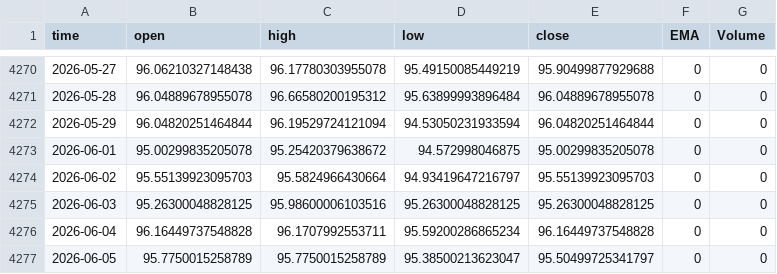
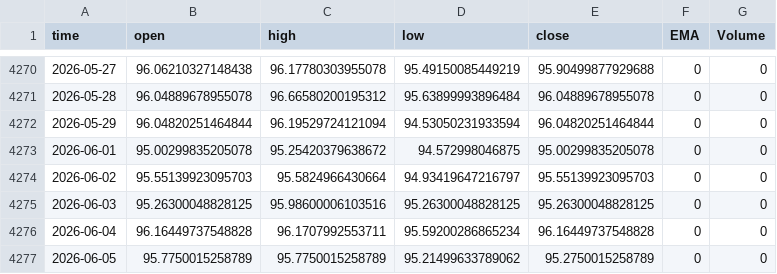
Before and after one commit to Rakshitvashist/regime-detection, a CSV file: FX_IDC_USDINR, 1D.csv, drawn as a sheet; only a part is shown, gaps mark what is left out.

```diff
--- a/FX_IDC_USDINR, 1D.csv
+++ b/FX_IDC_USDINR, 1D.csv
@@ -4276,2 +4276,2 @@ time,open,high,low,close,EMA,Volume
 2026-06-04,96.16449737548828,96.1707992553711,95.59200286865234,96.16449737548828,0,0
-2026-06-05,95.7750015258789,95.7750015258789,95.38500213623047,95.50499725341797,0,0
+2026-06-05,95.7750015258789,95.7750015258789,95.21499633789062,95.2750015258789,0,0
```
Also changed, not shown: CFI_WTI, 1D.csv, MCX_CRUDEOIL1!, 1D.csv, 49 other files.
